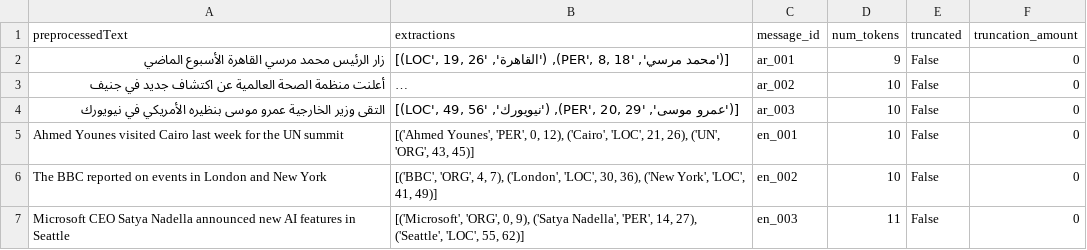
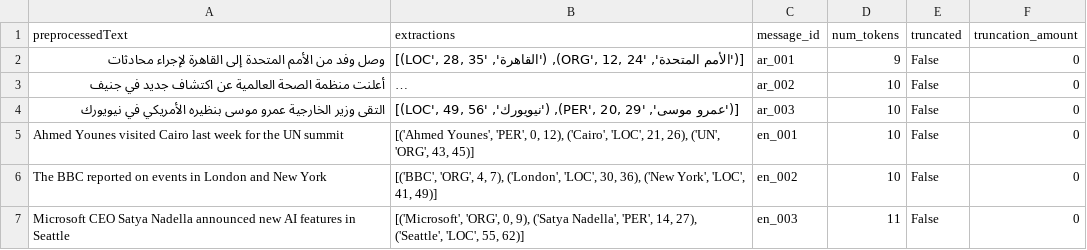
Before and after one commit to ay94/multilingual-ner, a CSV file: assets/dummy_ner_sample.csv, drawn as a sheet; long unchanged cells end in …; the diff names each change by its address in the sheet, - before the commit and + after, or states it on an @@ line.

Commit message:
Replace Morsi example with neutral UN delegation sentence

```diff
--- a/assets/dummy_ner_sample.csv
+++ b/assets/dummy_ner_sample.csv
-A2 (preprocessedText): زار الرئيس محمد مرسي القاهرة الأسبوع الماضي
+A2 (preprocessedText): وصل وفد من الأمم المتحدة إلى القاهرة لإجراء محادثات
-B2 (extractions): [('محمد مرسي', 'PER', 8, 18), ('القاهرة', 'LOC', 19, 26)]
+B2 (extractions): [('الأمم المتحدة', 'ORG', 12, 24), ('القاهرة', 'LOC', 28, 35)]
```
